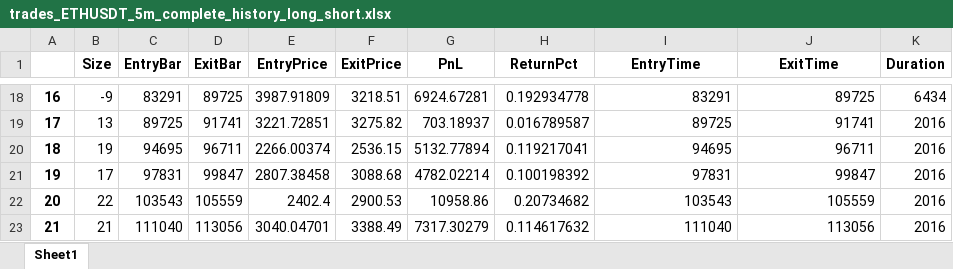
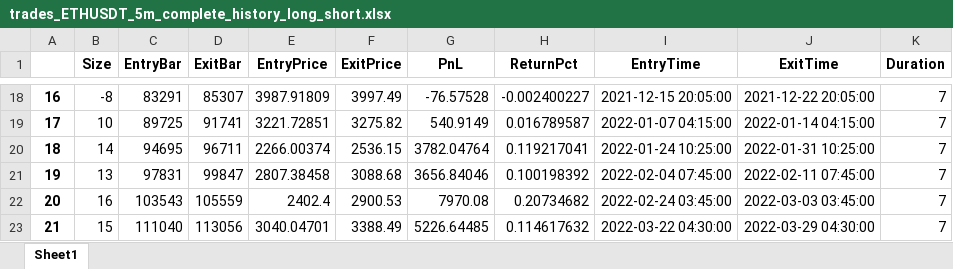
Before and after one commit to TazTornadoo/crypto_billionairs, an Excel workbook: Python/trades_ETHUSDT_5m_complete_history_long_short.xlsx, sheet Sheet1, drawn as a sheet; only a part is shown, gaps mark what is left out; values as stored, in another font and other column widths than the file's, no borders; the diff covers the shown part only; the diff names each change by its address in the sheet, - before the commit and + after, or states it on an @@ line.

```diff
--- a/Python/trades_ETHUSDT_5m_complete_history_long_short.xlsx (sheet Sheet1)
+++ b/Python/trades_ETHUSDT_5m_complete_history_long_short.xlsx (sheet Sheet1)
-B18 (Size): -9
+B18 (Size): -8
-D18 (ExitBar): 89725
+D18 (ExitBar): 85307
-F18 (ExitPrice): 3218.51
+F18 (ExitPrice): 3997.49
-G18 (PnL): 6924.67281
+G18 (PnL): -76.57528
-H18 (ReturnPct): 0.192934778
+H18 (ReturnPct): -0.002400227
-I18 (EntryTime): 83291
+I18 (EntryTime): 2021-12-15 20:05:00
-J18 (ExitTime): 89725
+J18 (ExitTime): 2021-12-22 20:05:00
-K18 (Duration): 6434
+K18 (Duration): 7
-B19 (Size): 13
+B19 (Size): 10
-G19 (PnL): 703.18937
+G19 (PnL): 540.9149
-I19 (EntryTime): 89725
+I19 (EntryTime): 2022-01-07 04:15:00
-J19 (ExitTime): 91741
+J19 (ExitTime): 2022-01-14 04:15:00
-K19:K23 (Duration): 2016
+K19:K23 (Duration): 7
-B20 (Size): 19
+B20 (Size): 14
-G20 (PnL): 5132.77894
+G20 (PnL): 3782.04764
-I20 (EntryTime): 94695
+I20 (EntryTime): 2022-01-24 10:25:00
-J20 (ExitTime): 96711
+J20 (ExitTime): 2022-01-31 10:25:00
-B21 (Size): 17
+B21 (Size): 13
-G21 (PnL): 4782.02214
+G21 (PnL): 3656.84046
-I21 (EntryTime): 97831
+I21 (EntryTime): 2022-02-04 07:45:00
-J21 (ExitTime): 99847
+J21 (ExitTime): 2022-02-11 07:45:00
-B22 (Size): 22
+B22 (Size): 16
-G22 (PnL): 10958.86
+G22 (PnL): 7970.08
-I22 (EntryTime): 103543
+I22 (EntryTime): 2022-02-24 03:45:00
-J22 (ExitTime): 105559
+J22 (ExitTime): 2022-03-03 03:45:00
-B23 (Size): 21
+B23 (Size): 15
-G23 (PnL): 7317.30279
+G23 (PnL): 5226.64485
-I23 (EntryTime): 111040
+I23 (EntryTime): 2022-03-22 04:30:00
-J23 (ExitTime): 113056
+J23 (ExitTime): 2022-03-29 04:30:00
```
Also changed, not shown: 70 edited cells elsewhere in this sheet, Python/trades_ETHUSDT_1m_complete_history_long_short.xlsx, 16 other files.
